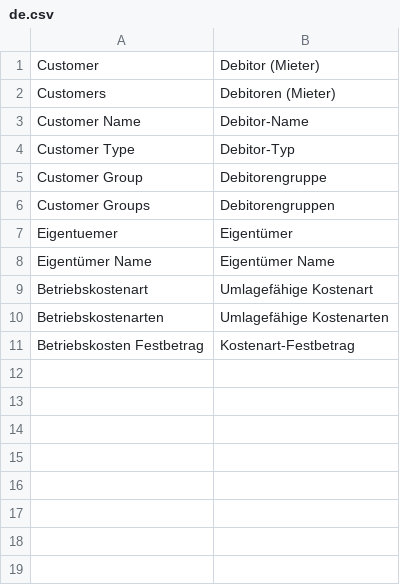
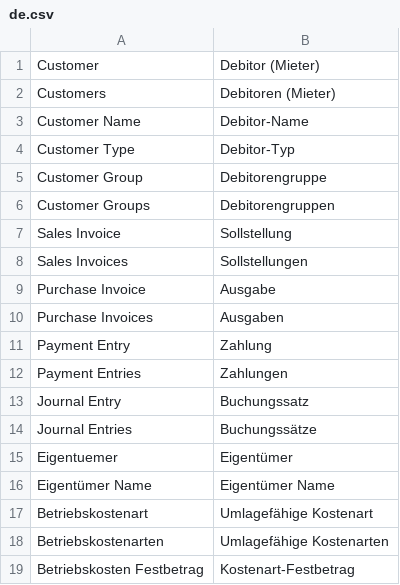
Before and after one commit to Janispe/erpnext_hausverwaltung_de, a CSV file: hausverwaltung/translations/de.csv, drawn as a sheet.

Commit message:
Simplify hausverwaltung UI labels

```diff
--- a/hausverwaltung/translations/de.csv
+++ b/hausverwaltung/translations/de.csv
@@ -6,2 +6,10 @@ Customer Group,Debitorengruppe
 Customer Groups,Debitorengruppen
+Sales Invoice,Sollstellung
+Sales Invoices,Sollstellungen
+Purchase Invoice,Ausgabe
+Purchase Invoices,Ausgaben
+Payment Entry,Zahlung
+Payment Entries,Zahlungen
+Journal Entry,Buchungssatz
+Journal Entries,Buchungssätze
 Eigentuemer,Eigentümer
```
Also changed, not shown: 2 other files.
